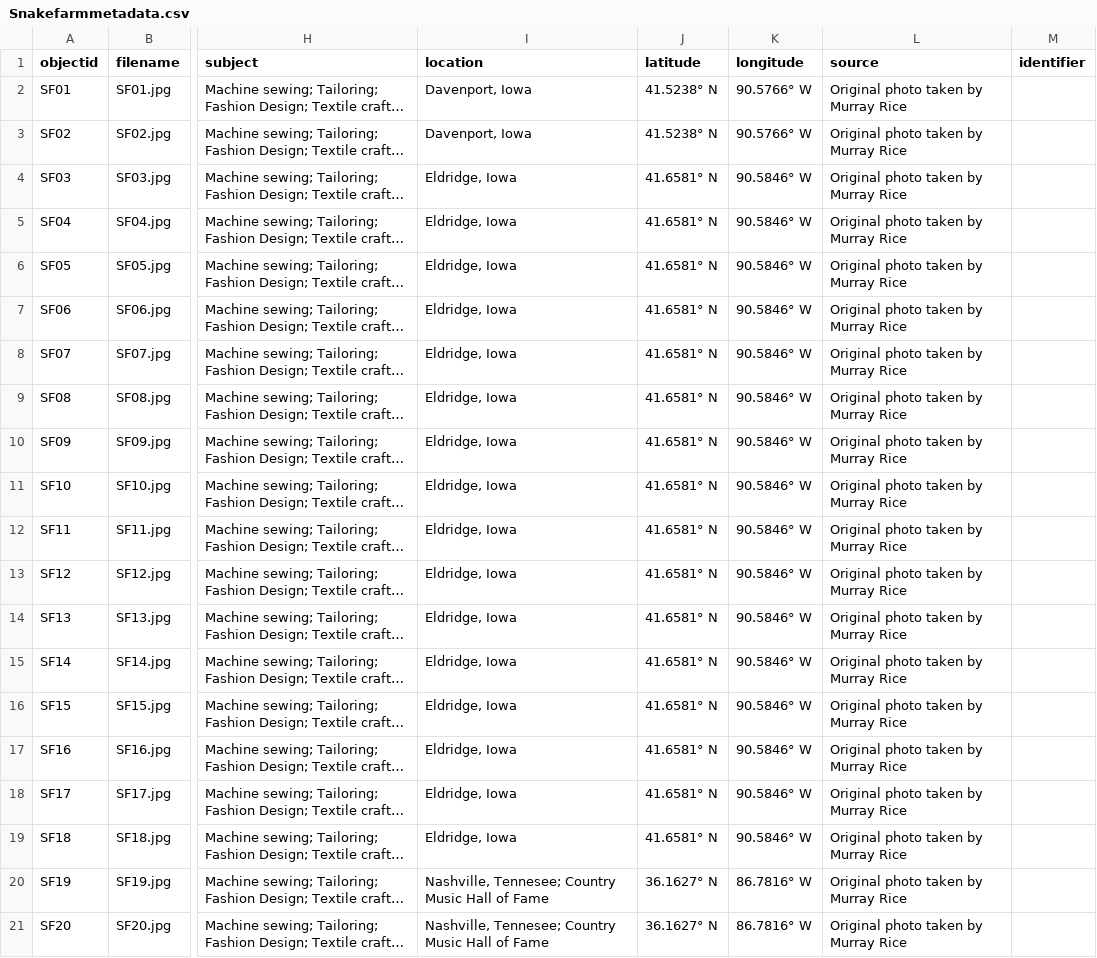
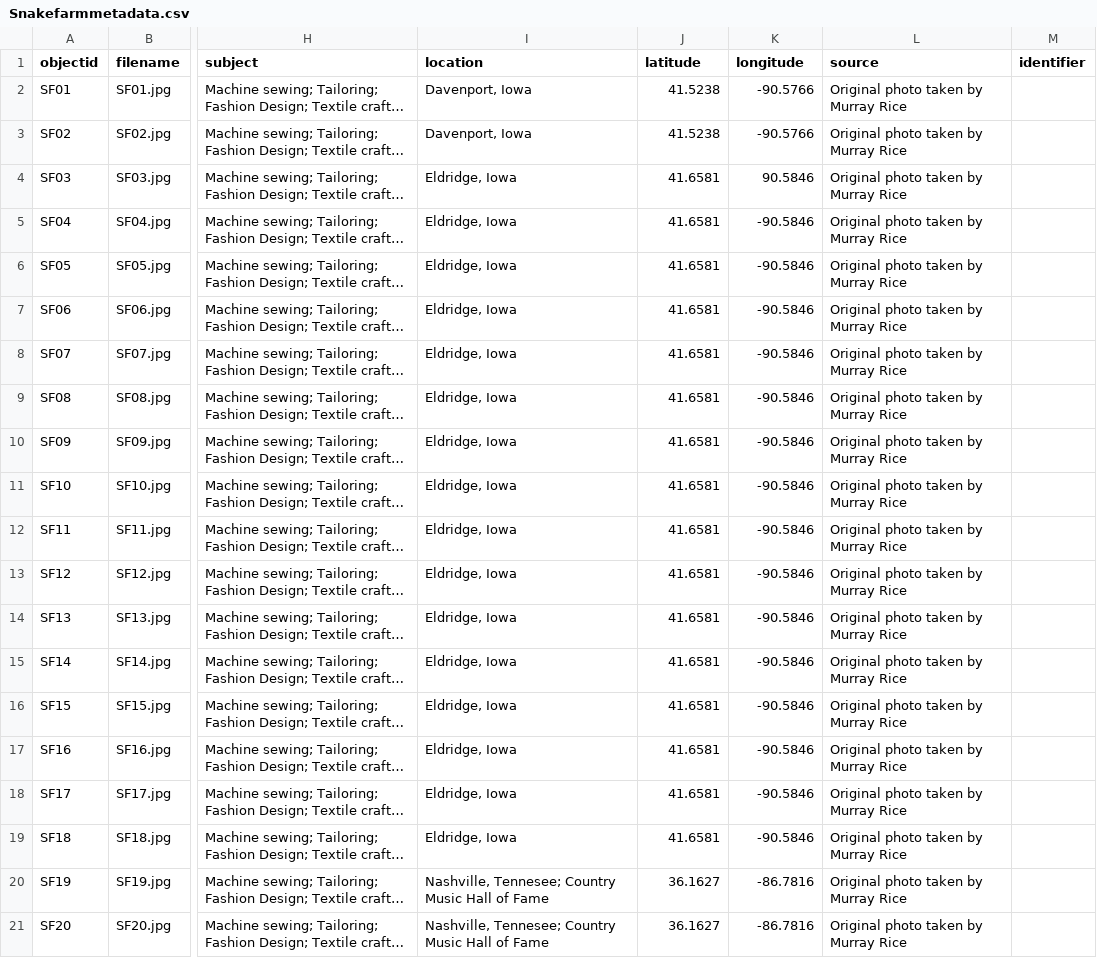
Before and after one commit to murrayleerice/Snake-Farm-Creative, a CSV file: _data/Snakefarmmetadata.csv, drawn as a sheet; only a part is shown, gaps mark what is left out; long unchanged cells end in …; the diff names each change by its address in the sheet, - before the commit and + after, or states it on an @@ line.

Commit message:
Add files via upload

```diff
--- a/_data/Snakefarmmetadata.csv
+++ b/_data/Snakefarmmetadata.csv
-J2:J3 (latitude): 41.5238° N
+J2:J3 (latitude): 41.5238
-K2:K3 (longitude): 90.5766° W
+K2:K3 (longitude): -90.5766
-J4:J19 (latitude): 41.6581° N
+J4:J19 (latitude): 41.6581
-K4 (longitude): 90.5846° W
+K4 (longitude): 90.5846
-K5:K19 (longitude): 90.5846° W
+K5:K19 (longitude): -90.5846
-J20:J21 (latitude): 36.1627° N
+J20:J21 (latitude): 36.1627
-K20:K21 (longitude): 86.7816° W
+K20:K21 (longitude): -86.7816
```
